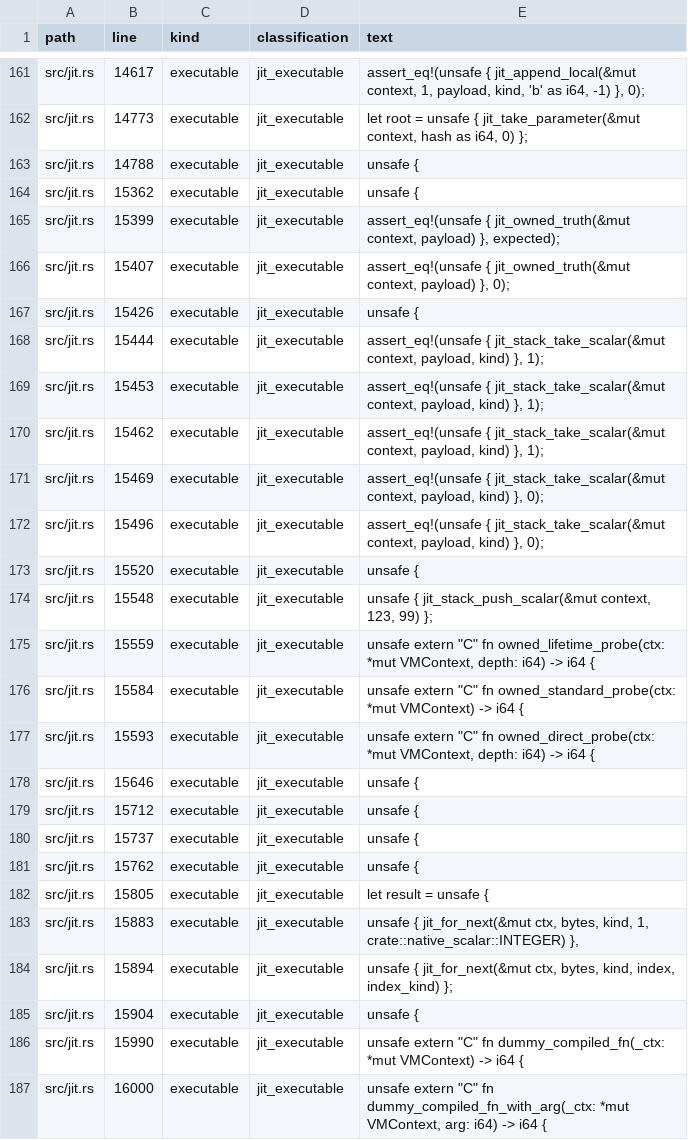
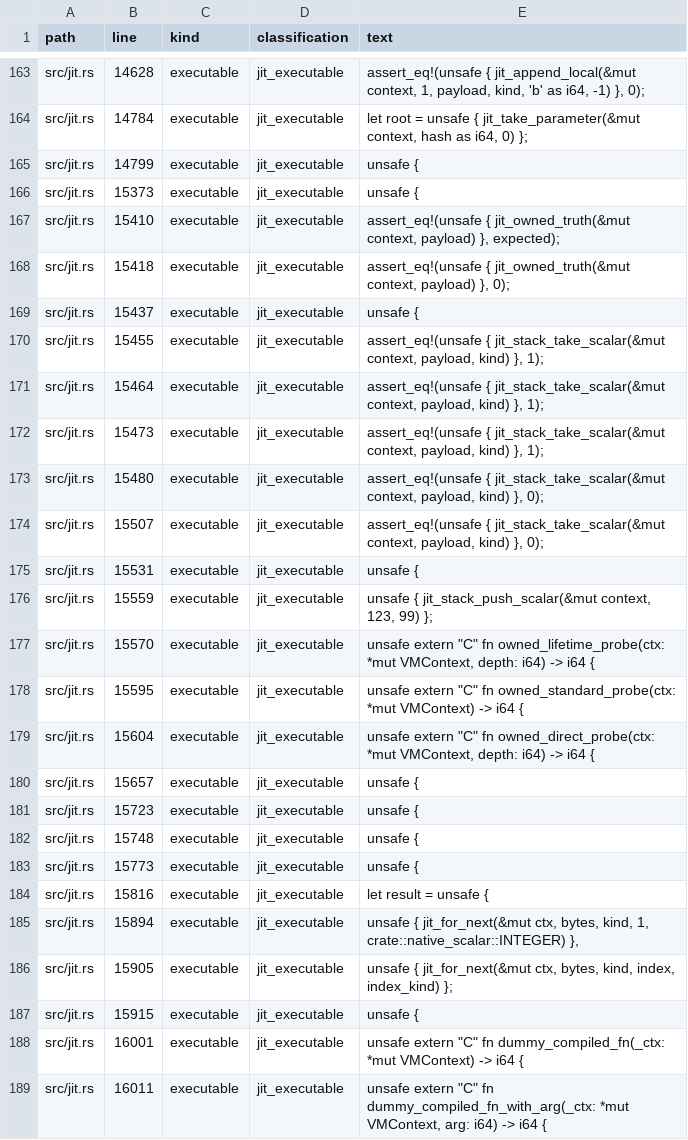
Before and after one commit to kujolang/kujo, a CSV file: docs/generated/UNSAFE_INVENTORY.csv, drawn as a sheet; only a part is shown, gaps mark what is left out; removed rows and columns are numbered as before the commit, all else as after; the diff covers the shown part only; the diff names each change by its address in the sheet, - before the commit and + after, or states it on an @@ line.

```diff
--- a/docs/generated/UNSAFE_INVENTORY.csv
+++ b/docs/generated/UNSAFE_INVENTORY.csv
-B163 (line): 14617
+B163 (line): 14628
-B164 (line): 14773
+B164 (line): 14784
-B165 (line): 14788
+B165 (line): 14799
-B166 (line): 15362
+B166 (line): 15373
-B167 (line): 15399
+B167 (line): 15410
-B168 (line): 15407
+B168 (line): 15418
-B169 (line): 15426
+B169 (line): 15437
-B170 (line): 15444
+B170 (line): 15455
-B171 (line): 15453
+B171 (line): 15464
-B172 (line): 15462
+B172 (line): 15473
-B173 (line): 15469
+B173 (line): 15480
-B174 (line): 15496
+B174 (line): 15507
-B175 (line): 15520
+B175 (line): 15531
-row 174: src/jit.rs | 15548 | executable | jit_executable | unsafe { jit_stack_push_scalar(&mut context, 123, 99) };
-E176 (text): unsafe extern "C" fn owned_lifetime_probe(ctx: *mut VMContext, depth: i64) -> i64 {
+E176 (text): unsafe { jit_stack_push_scalar(&mut context, 123, 99) };
+row 177: src/jit.rs | 15570 | executable | jit_executable | unsafe extern "C" fn owned_lifetime_probe(ctx: *mut VMContext, depth: i64) -> i64 {
-B178 (line): 15584
+B178 (line): 15595
-B179 (line): 15593
+B179 (line): 15604
-B180 (line): 15646
+B180 (line): 15657
-B181 (line): 15712
+B181 (line): 15723
-B182 (line): 15737
+B182 (line): 15748
-B183 (line): 15762
+B183 (line): 15773
-B184 (line): 15805
+B184 (line): 15816
-row 183: src/jit.rs | 15883 | executable | jit_executable | unsafe { jit_for_next(&mut ctx, bytes, kind, 1, crate::native_scalar::INTEGER) },
-E185 (text): …bytes, kind, index, index_kind) };
+E185 (text): …bytes, kind, 1, crate::native_scalar::INTEGER) },
+row 186: src/jit.rs | 15905 | executable | jit_executable | unsafe { jit_for_next(&mut ctx, bytes, kind, index, index_kind) };
-B187 (line): 15904
+B187 (line): 15915
-B188 (line): 15990
+B188 (line): 16001
-B189 (line): 16000
+B189 (line): 16011
```
Also changed, not shown: 8 added rows, 2 removed rows and 43 edited cells elsewhere in this file, docs/generated/V1_CODE_TODO_TRIAGE.csv, 13 other files.
